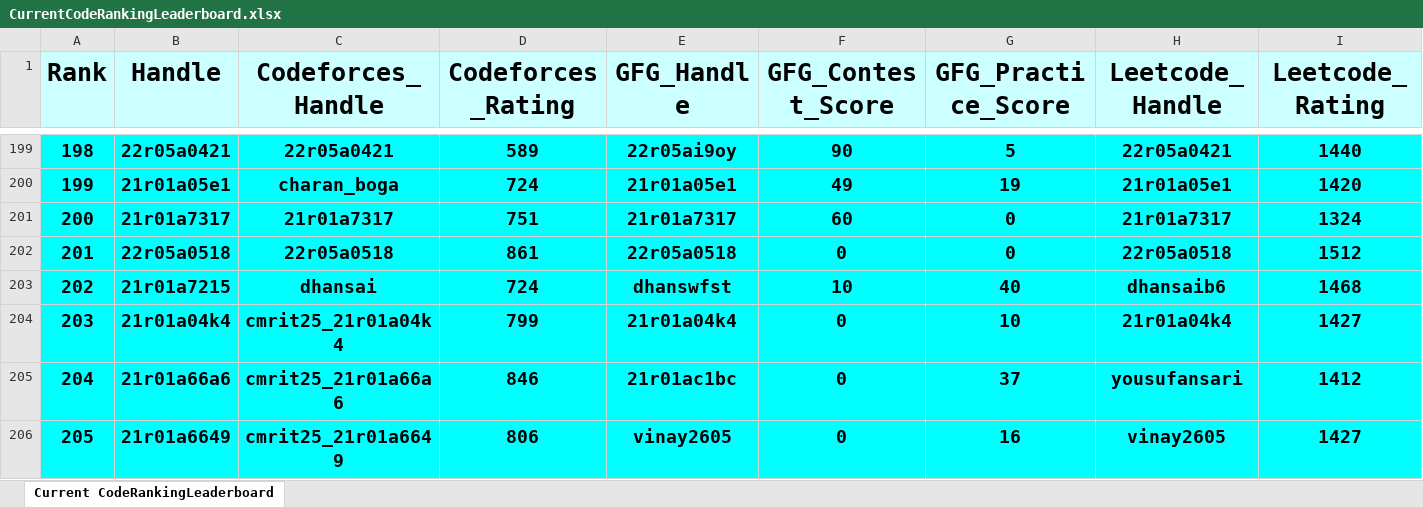
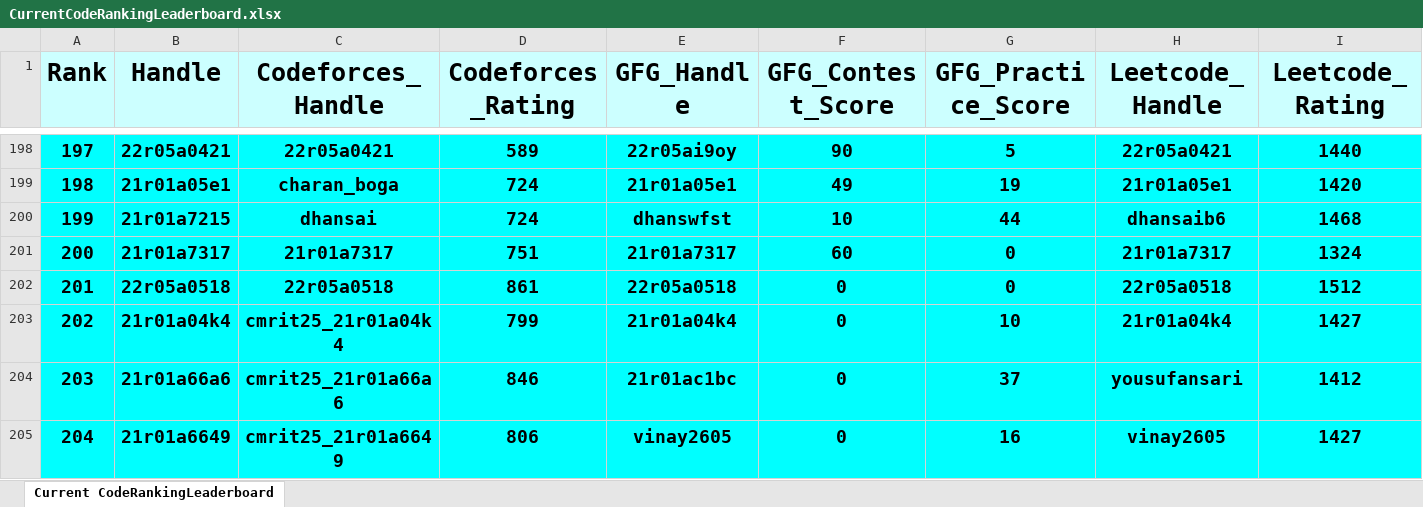
Before and after one commit to dog-broad/CodeRankingLeaderboardCLI, an Excel workbook: LeaderboardsStorage/CurrentCodeRankingLeaderboard.xlsx, sheet Current CodeRankingLeaderboard, drawn as a sheet; only a part is shown, gaps mark what is left out; values as stored, in another font and other column widths than the file's, no borders; removed rows and columns are numbered as before the commit, all else as after; rows hold the shown columns only; the diff covers the shown part only; the diff names each change by its address in the sheet, - before the commit and + after, or states it on an @@ line.

```diff
--- a/LeaderboardsStorage/CurrentCodeRankingLeaderboard.xlsx (sheet Current CodeRankingLeaderboard)
+++ b/LeaderboardsStorage/CurrentCodeRankingLeaderboard.xlsx (sheet Current CodeRankingLeaderboard)
@@ column A (Rank) renumbered between rows 9 and 550 @@
+row 200: 199 | 21r01a7215 | dhansai | 724 | dhanswfst | 10 | 44 | dhansaib6 | 1468
-row 203: 202 | 21r01a7215 | dhansai | 724 | dhanswfst | 10 | 40 | dhansaib6 | 1468
```
Also changed, not shown: 9 added rows, 9 removed rows and 4 edited cells elsewhere in this sheet, 1 other file.
